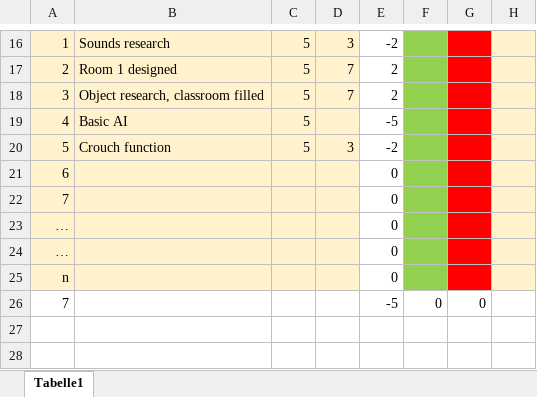
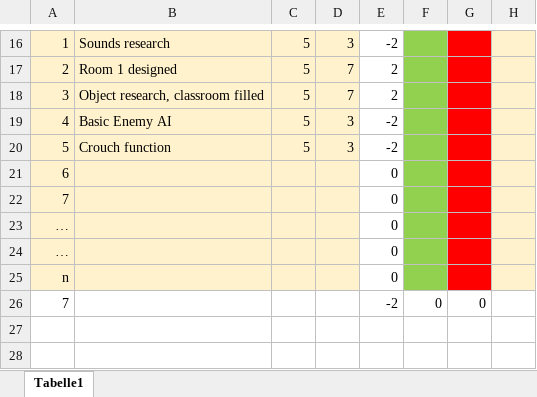
Before and after one commit to NotFabe/HorrorGame3D, an Excel workbook: Sprint_Review_Protocol_1.xlsx, sheet Tabelle1, drawn as a sheet; only a part is shown, gaps mark what is left out; values as stored, in another font and other column widths than the file's, no borders; the diff names each change by its address in the sheet, - before the commit and + after, or states it on an @@ line.

Commit message:
updated sprint 1

```diff
--- a/Sprint_Review_Protocol_1.xlsx (sheet Tabelle1)
+++ b/Sprint_Review_Protocol_1.xlsx (sheet Tabelle1)
-B19: Basic AI
+B19: Basic Enemy AI
-D19: (empty)
+D19: 3
-E19: -5
+E19: -2
-E26: -5
+E26: -2
```
